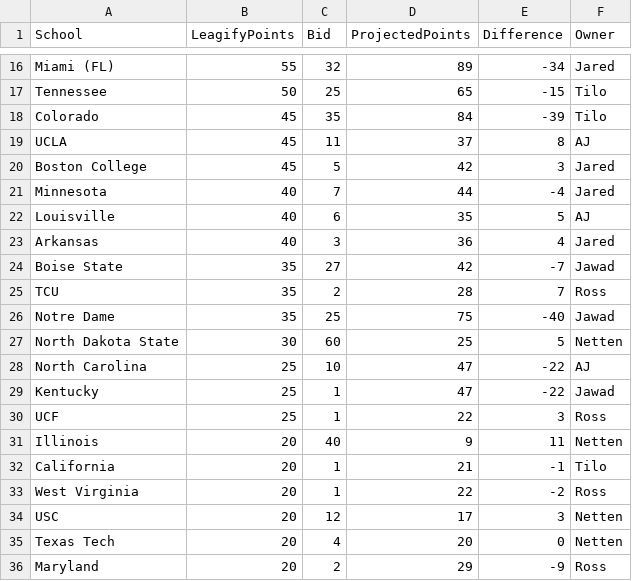
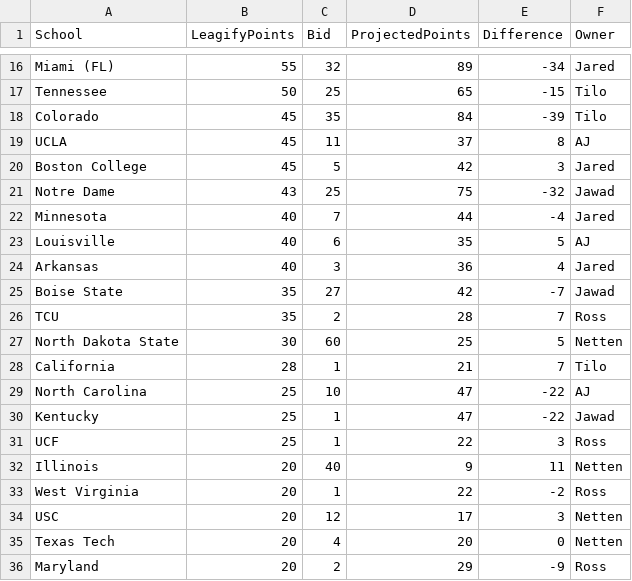
Before and after one commit to zo0o0ot/draft-scorer-nfl, a CSV file: leagify-result-stats/2025/2025DraftPointsBySchool.csv, drawn as a sheet; only a part is shown, gaps mark what is left out; removed rows and columns are numbered as before the commit, all else as after; the diff names each change by its address in the sheet, - before the commit and + after, or states it on an @@ line.

```diff
--- a/leagify-result-stats/2025/2025DraftPointsBySchool.csv
+++ b/leagify-result-stats/2025/2025DraftPointsBySchool.csv
+row 21: Notre Dame | 43 | 25 | 75 | -32 | Jawad
-row 26: Notre Dame | 35 | 25 | 75 | -40 | Jawad
+row 28: California | 28 | 1 | 21 | 7 | Tilo
-row 32: California | 20 | 1 | 21 | -1 | Tilo
```
Also changed, not shown: leagify-result-stats/2025/2025LeagifySchoolStats.csv, 3 other files.
